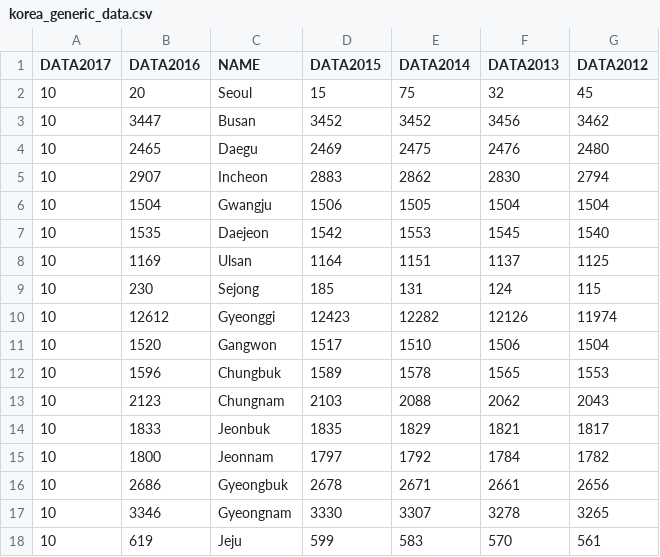
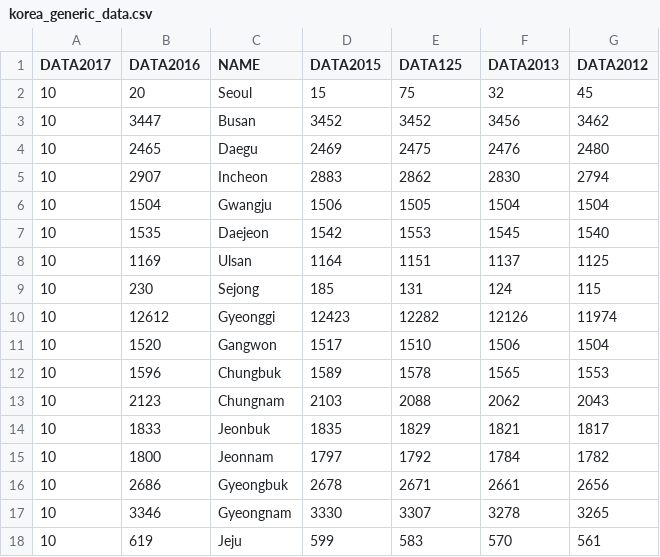
Before and after one commit to LockOne/Cartowebsite, a CSV file: catogram/data/korea_generic_data.csv, drawn as a sheet.

```diff
--- a/catogram/data/korea_generic_data.csv
+++ b/catogram/data/korea_generic_data.csv
@@ -1,2 +1,2 @@
-DATA2017,DATA2016,NAME,DATA2015,DATA2014,DATA2013,DATA2012
+DATA2017,DATA2016,NAME,DATA2015,DATA125,DATA2013,DATA2012
 10,20,Seoul,15,75,32,45
```
Also changed, not shown: 2 other files.
